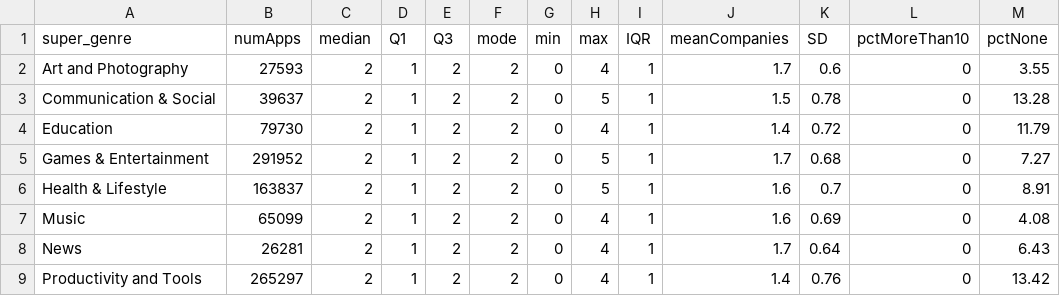
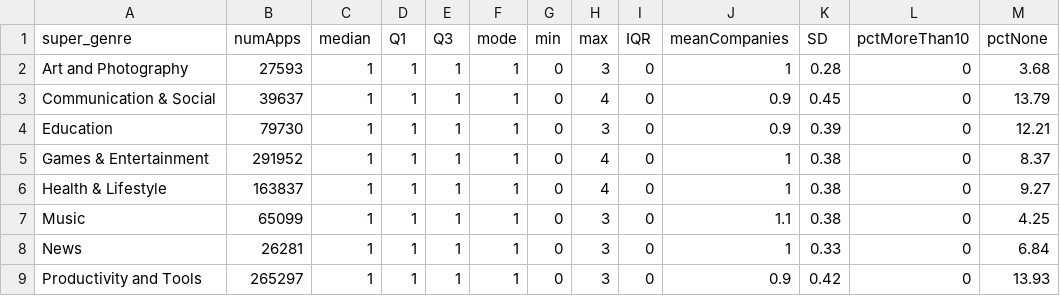
Before and after one commit to sociam/xray, a CSV file: analysis/saveouts_RESULTS/countries_by_genre/summaryCountryCountBySuperGenre.csv, drawn as a sheet.

Commit message:
Correct mistake in country counting - real mode is 0

```diff
--- a/analysis/saveouts_RESULTS/countries_by_genre/summaryCountryCountBySuperGenre.csv
+++ b/analysis/saveouts_RESULTS/countries_by_genre/summaryCountryCountBySuperGenre.csv
@@ -1,9 +1,9 @@
 super_genre,numApps,median,Q1,Q3,mode,min,max,IQR,meanCompanies,SD,pctMoreThan10,pctNone
-Art and Photography,27593,2,1,2,2,0,4,1,1.7,0.6,0,3.55
-Communication & Social,39637,2,1,2,2,0,5,1,1.5,0.78,0,13.28
-Education,79730,2,1,2,2,0,4,1,1.4,0.72,0,11.79
-Games & Entertainment,291952,2,1,2,2,0,5,1,1.7,0.68,0,7.27
-Health & Lifestyle,163837,2,1,2,2,0,5,1,1.6,0.7,0,8.91
-Music,65099,2,1,2,2,0,4,1,1.6,0.69,0,4.08
-News,26281,2,1,2,2,0,4,1,1.7,0.64,0,6.43
-Productivity and Tools,265297,2,1,2,2,0,4,1,1.4,0.76,0,13.42
+Art and Photography,27593,1,1,1,1,0,3,0,1,0.28,0,3.68
+Communication & Social,39637,1,1,1,1,0,4,0,0.9,0.45,0,13.79
+Education,79730,1,1,1,1,0,3,0,0.9,0.39,0,12.21
+Games & Entertainment,291952,1,1,1,1,0,4,0,1,0.38,0,8.37
+Health & Lifestyle,163837,1,1,1,1,0,4,0,1,0.38,0,9.27
+Music,65099,1,1,1,1,0,3,0,1.1,0.38,0,4.25
+News,26281,1,1,1,1,0,3,0,1,0.33,0,6.84
+Productivity and Tools,265297,1,1,1,1,0,3,0,0.9,0.42,0,13.93
```
Also changed, not shown: 3 other files.
